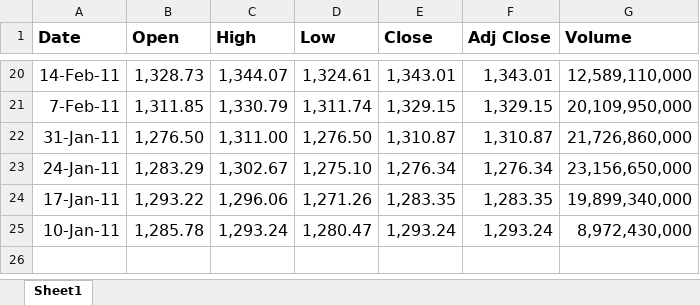
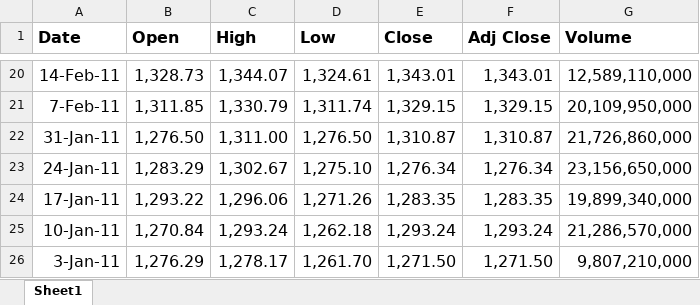
Before and after one commit to btj5z2/DA6813, an Excel workbook: SP500.xlsx, sheet Sheet1, drawn as a sheet; only a part is shown, gaps mark what is left out; values as stored, in another font and other column widths than the file's, no borders; the diff names each change by its address in the sheet, - before the commit and + after, or states it on an @@ line.

```diff
--- a/SP500.xlsx (sheet Sheet1)
+++ b/SP500.xlsx (sheet Sheet1)
-B25 (Open): 1,285.78
+B25 (Open): 1,270.84
-D25 (Low): 1,280.47
+D25 (Low): 1,262.18
-G25 (Volume): 8,972,430,000
+G25 (Volume): 21,286,570,000
+row 26: 3-Jan-11 | 1,276.29 | 1,278.17 | 1,261.70 | 1,271.50 | 1,271.50 | 9,807,210,000
```
Also changed, not shown: 2 other files.
